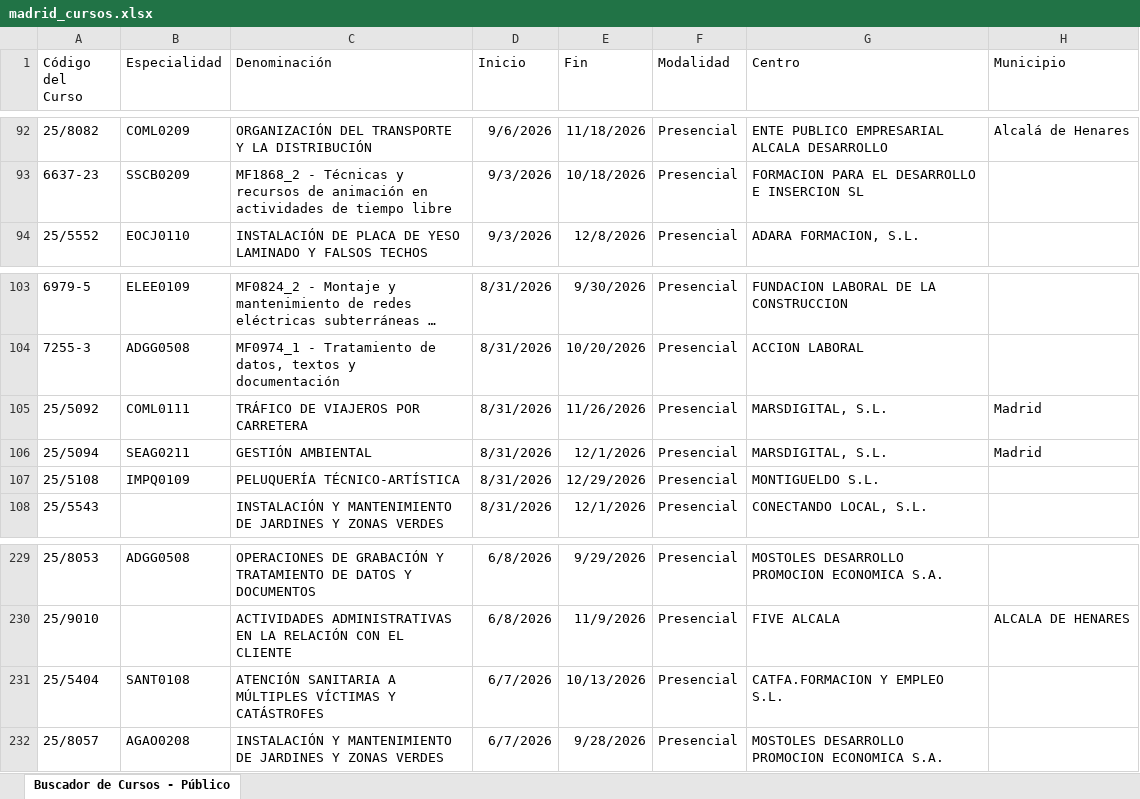
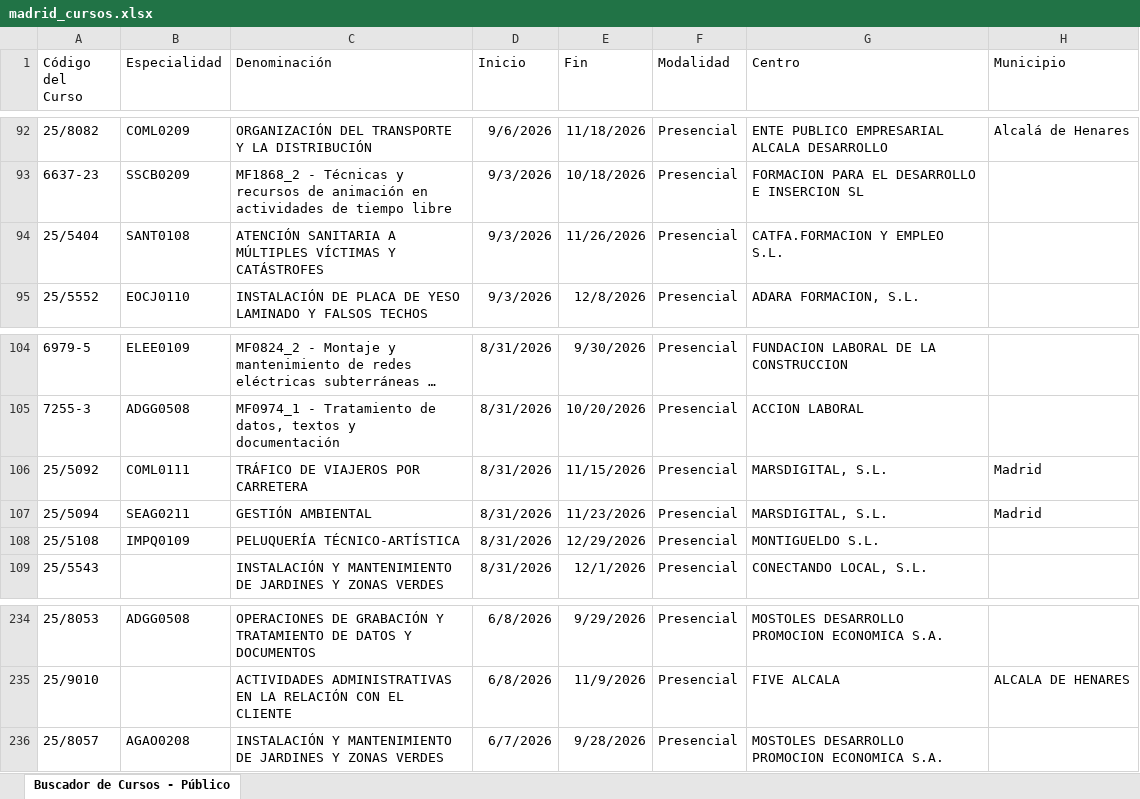
Before and after one commit to adavesik/cursos-de-formacion-SEPE, an Excel workbook: public/madrid_cursos.xlsx, sheet Buscador de Cursos - Público, drawn as a sheet; only a part is shown, gaps mark what is left out; long unchanged cells end in …; values as stored, in another font and other column widths than the file's, no borders; removed rows and columns are numbered as before the commit, all else as after; the diff covers the shown part only; the diff names each change by its address in the sheet, - before the commit and + after, or states it on an @@ line.

```diff
--- a/public/madrid_cursos.xlsx (sheet Buscador de Cursos - Público)
+++ b/public/madrid_cursos.xlsx (sheet Buscador de Cursos - Público)
+row 94: 25/5404 | SANT0108 | ATENCIÓN SANITARIA A MÚLTIPLES VÍCTIMAS Y CATÁSTROFES | 9/3/2026 | 11/26/2026 | Presencial | CATFA.FORMACION Y EMPLEO S.L.
-E106 (Fin): 11/26/2026
+E106 (Fin): 11/15/2026
-E107 (Fin): 12/1/2026
+E107 (Fin): 11/23/2026
-row 231: 25/5404 | SANT0108 | ATENCIÓN SANITARIA A MÚLTIPLES VÍCTIMAS Y CATÁSTROFES | 6/7/2026 | 10/13/2026 | Presencial | CATFA.FORMACION Y EMPLEO S.L.
```
Also changed, not shown: 5 added rows and 7 removed rows elsewhere in this sheet.
